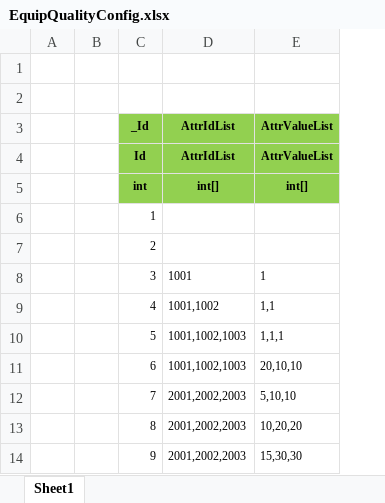
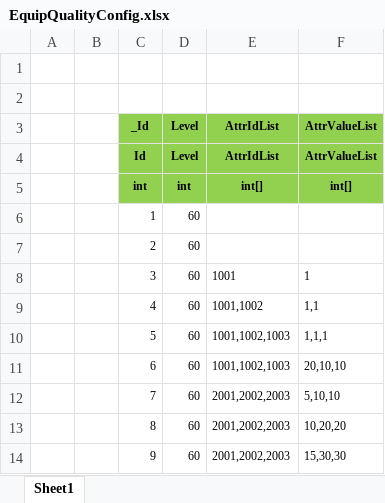
Before and after one commit to wokanjianyang/legend2, an Excel workbook: Excel/EquipQualityConfig.xlsx, sheet Sheet1, drawn as a sheet; values as stored, in another font and other column widths than the file's, no borders; the diff names each change by its address in the sheet, - before the commit and + after, or states it on an @@ line.

```diff
--- a/Excel/EquipQualityConfig.xlsx (sheet Sheet1)
+++ b/Excel/EquipQualityConfig.xlsx (sheet Sheet1)
+column D, rows 3-14: Level | Level | int | 60 | 60 | 60 | 60 | 60 | 60 | 60 | 60 | 60
```
Also changed, not shown: Excel/AchievementTaskConfig.xlsx, Excel/FashionConfig.xlsx, 28 other files.
